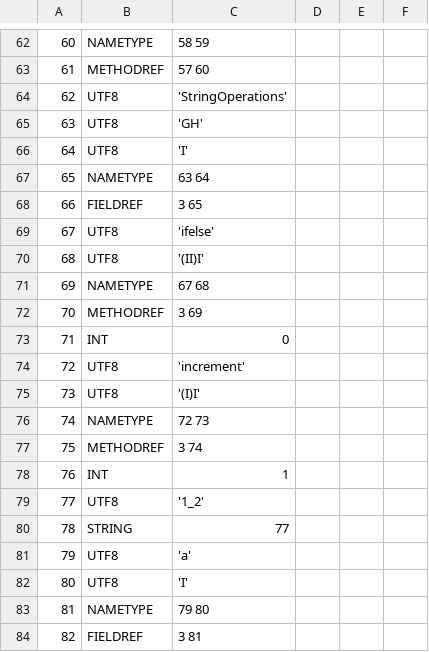
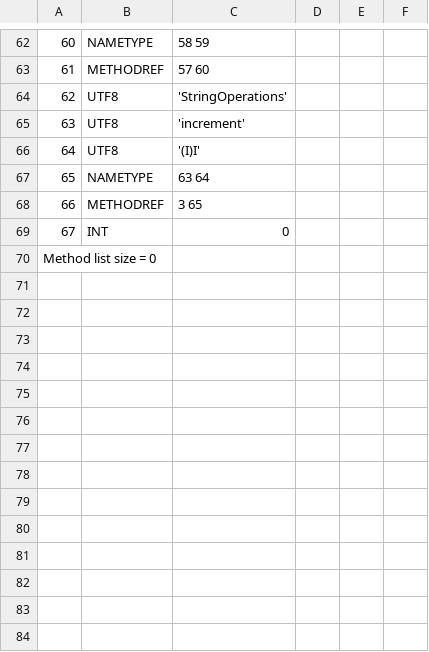
Before and after one commit to TAIIOK/SwiftCompilerToJavaByteCode, a CSV file: build/constant_table.csv, drawn as a sheet; only a part is shown, gaps mark what is left out; the shorter side is filled out with more unchanged rows; removed rows and columns are numbered as before the commit, all else as after; the diff covers the shown part only; the diff names each change by its address in the sheet, - before the commit and + after, or states it on an @@ line.

```diff
--- a/build/constant_table.csv
+++ b/build/constant_table.csv
-row 65: 63 | UTF8 | 'GH'
-row 66: 64 | UTF8 | 'I'
-row 67: 65 | NAMETYPE | 63 64
-row 68: 66 | FIELDREF | 3 65
-row 69: 67 | UTF8 | 'ifelse'
-row 70: 68 | UTF8 | '(II)I'
-row 71: 69 | NAMETYPE | 67 68
-row 72: 70 | METHODREF | 3 69
-row 73: 71 | INT | 0
@@ column A renumbered between rows 65 and 69 @@
-C67: 72 73
+C67: 63 64
-C68: 3 74
+C68: 3 65
-C69: 1
+C69: 0
-row 79: 77 | UTF8 | '1_2'
-row 80: 78 | STRING | 77
-row 81: 79 | UTF8 | 'a'
-row 82: 80 | UTF8 | 'I'
-row 83: 81 | NAMETYPE | 79 80
-row 84: 82 | FIELDREF | 3 81
```
Also changed, not shown: 17 removed rows and 1 edited cell elsewhere in this file, 9 other files.
